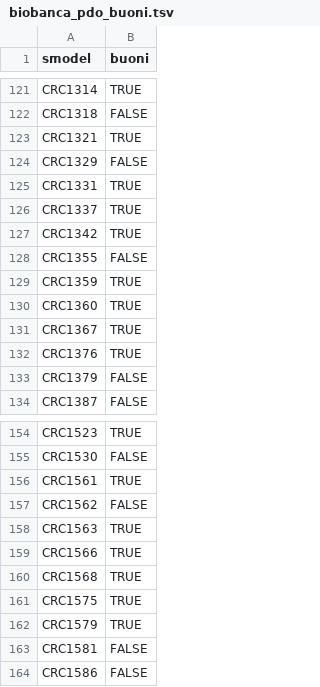
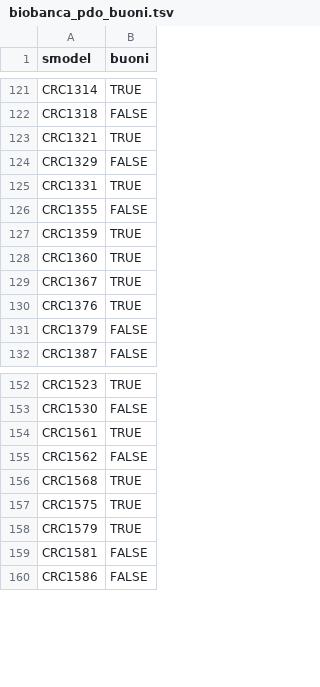
Before and after one commit to vodkatad/biobanca, a TSV file: local/share/data/biobanca_pdo_buoni.tsv, drawn as a sheet; only a part is shown, gaps mark what is left out; the diff names each change by its address in the sheet, - before the commit and + after, or states it on an @@ line.

```diff
--- a/local/share/data/biobanca_pdo_buoni.tsv
+++ b/local/share/data/biobanca_pdo_buoni.tsv
-row 126: CRC1337 | TRUE
-row 127: CRC1342 | TRUE
-row 158: CRC1563 | TRUE
-row 159: CRC1566 | TRUE
```
Also changed, not shown: 12 other files.
